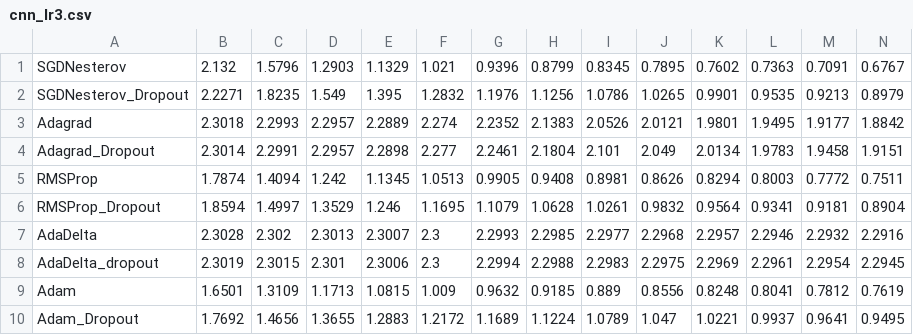
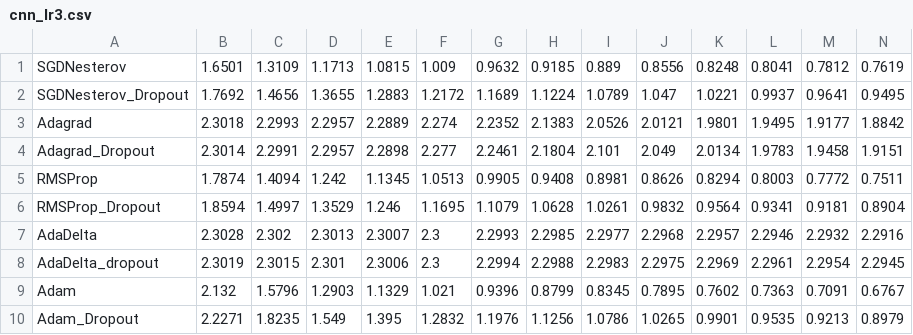
Before and after one commit to shreyash-x/ADAM, a CSV file: cnn_lr3.csv, drawn as a sheet; only a part is shown; removed rows and columns are numbered as before the commit, all else as after; rows hold the shown columns only; the diff names each change by its address in the sheet, - before the commit and + after, or states it on an @@ line.

```diff
--- a/cnn_lr3.csv
+++ b/cnn_lr3.csv
-row 1: SGDNesterov | 2.132 | 1.5796 | 1.2903 | 1.1329 | 1.021 | 0.9396 | 0.8799 | 0.8345 | 0.7895 | 0.7602 | 0.7363 | 0.7091 | 0.6767
-row 2: SGDNesterov_Dropout | 2.2271 | 1.8235 | 1.549 | 1.395 | 1.2832 | 1.1976 | 1.1256 | 1.0786 | 1.0265 | 0.9901 | 0.9535 | 0.9213 | 0.8979
+row 1: SGDNesterov | 1.6501 | 1.3109 | 1.1713 | 1.0815 | 1.009 | 0.9632 | 0.9185 | 0.889 | 0.8556 | 0.8248 | 0.8041 | 0.7812 | 0.7619
+row 2: SGDNesterov_Dropout | 1.7692 | 1.4656 | 1.3655 | 1.2883 | 1.2172 | 1.1689 | 1.1224 | 1.0789 | 1.047 | 1.0221 | 0.9937 | 0.9641 | 0.9495
-row 9: Adam | 1.6501 | 1.3109 | 1.1713 | 1.0815 | 1.009 | 0.9632 | 0.9185 | 0.889 | 0.8556 | 0.8248 | 0.8041 | 0.7812 | 0.7619
-row 10: Adam_Dropout | 1.7692 | 1.4656 | 1.3655 | 1.2883 | 1.2172 | 1.1689 | 1.1224 | 1.0789 | 1.047 | 1.0221 | 0.9937 | 0.9641 | 0.9495
+row 9: Adam | 2.132 | 1.5796 | 1.2903 | 1.1329 | 1.021 | 0.9396 | 0.8799 | 0.8345 | 0.7895 | 0.7602 | 0.7363 | 0.7091 | 0.6767
+row 10: Adam_Dropout | 2.2271 | 1.8235 | 1.549 | 1.395 | 1.2832 | 1.1976 | 1.1256 | 1.0786 | 1.0265 | 0.9901 | 0.9535 | 0.9213 | 0.8979
```
Also changed, not shown: 3 other files.
